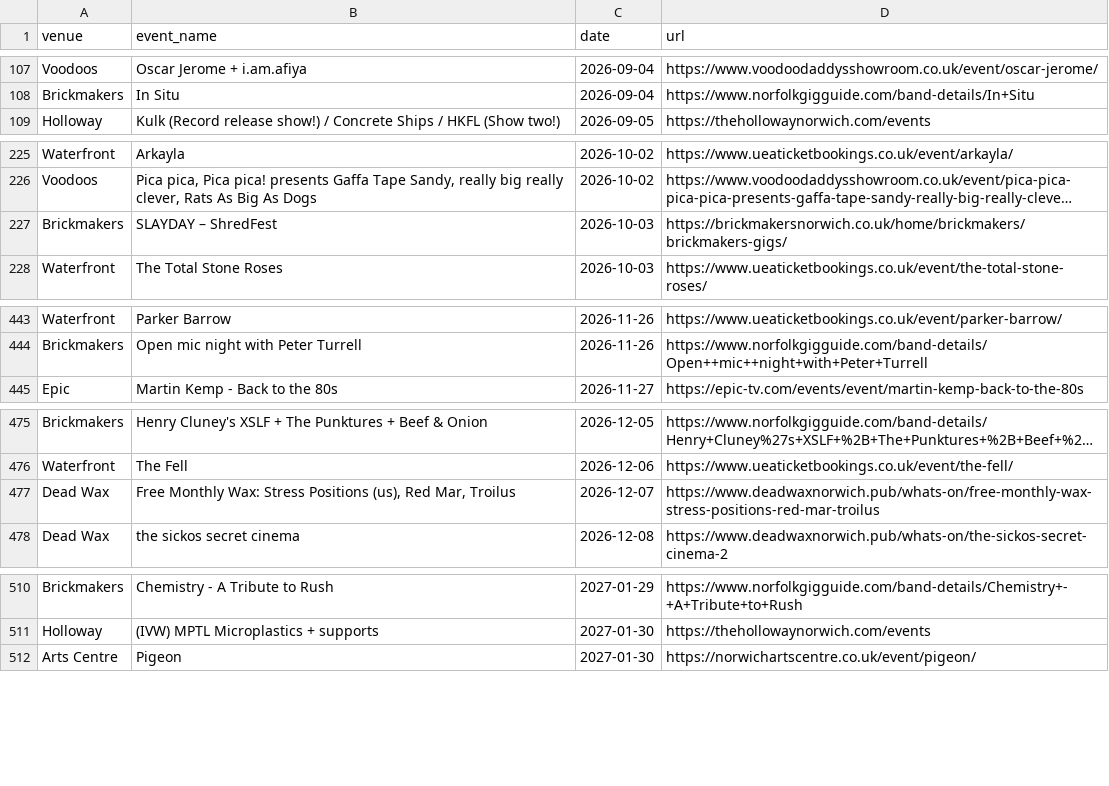
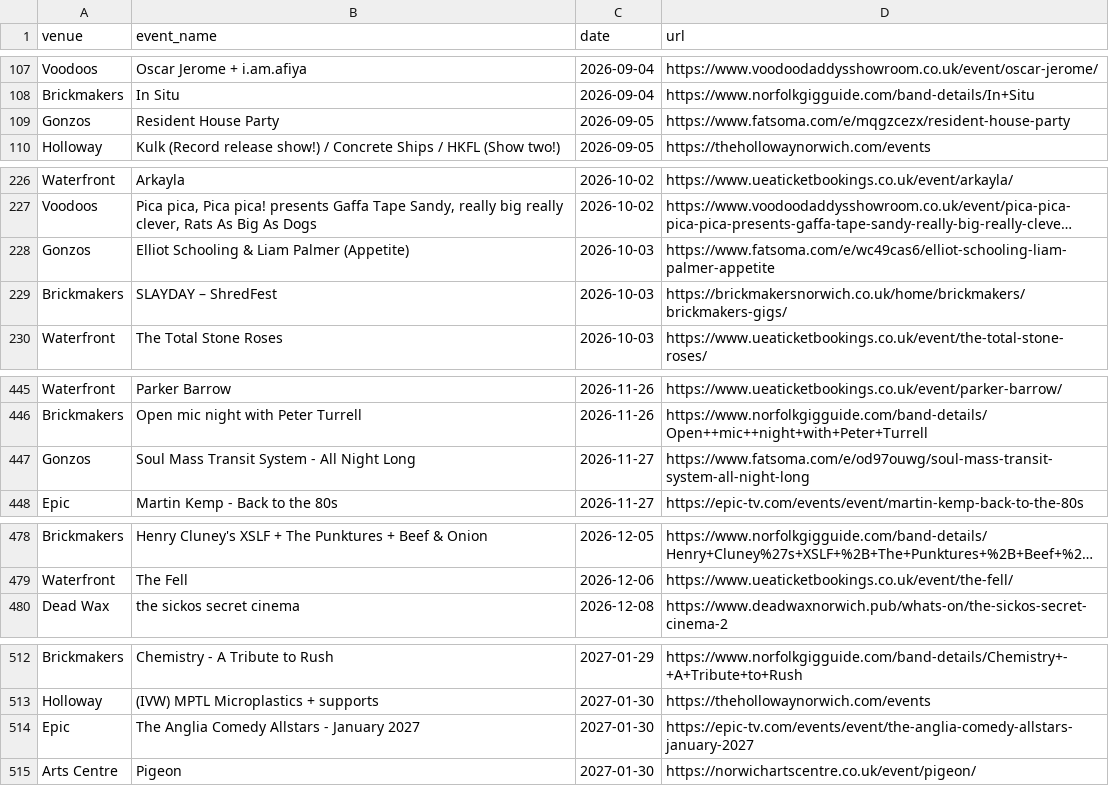
Before and after one commit to nathankjw/GigsNorwich-scraper, a CSV file: scraped_data/norwich_gigs.csv, drawn as a sheet; only a part is shown, gaps mark what is left out; long unchanged cells end in …; removed rows and columns are numbered as before the commit, all else as after; the diff covers the shown part only; the diff names each change by its address in the sheet, - before the commit and + after, or states it on an @@ line.

```diff
--- a/scraped_data/norwich_gigs.csv
+++ b/scraped_data/norwich_gigs.csv
+row 109: Gonzos | Resident House Party | 2026-09-05 | https://www.fatsoma.com/e/mqgzcezx/resident-house-party
+row 228: Gonzos | Elliot Schooling & Liam Palmer (Appetite) | 2026-10-03 | https://www.fatsoma.com/e/wc49cas6/elliot-schooling-liam-palmer-appetite
+row 447: Gonzos | Soul Mass Transit System - All Night Long | 2026-11-27 | https://www.fatsoma.com/e/od97ouwg/soul-mass-transit-system-all-night-long
-row 477: Dead Wax | Free Monthly Wax: Stress Positions (us), Red Mar, Troilus | 2026-12-07 | https://www.deadwaxnorwich.pub/whats-on/free-monthly-wax-stress-positions-red-mar-troilus
+row 514: Epic | The Anglia Comedy Allstars - January 2027 | 2027-01-30 | https://epic-tv.com/events/event/the-anglia-comedy-allstars-january-2027
```
Also changed, not shown: 1 moved row and 1 edited cell elsewhere in this file, 1 other file.
